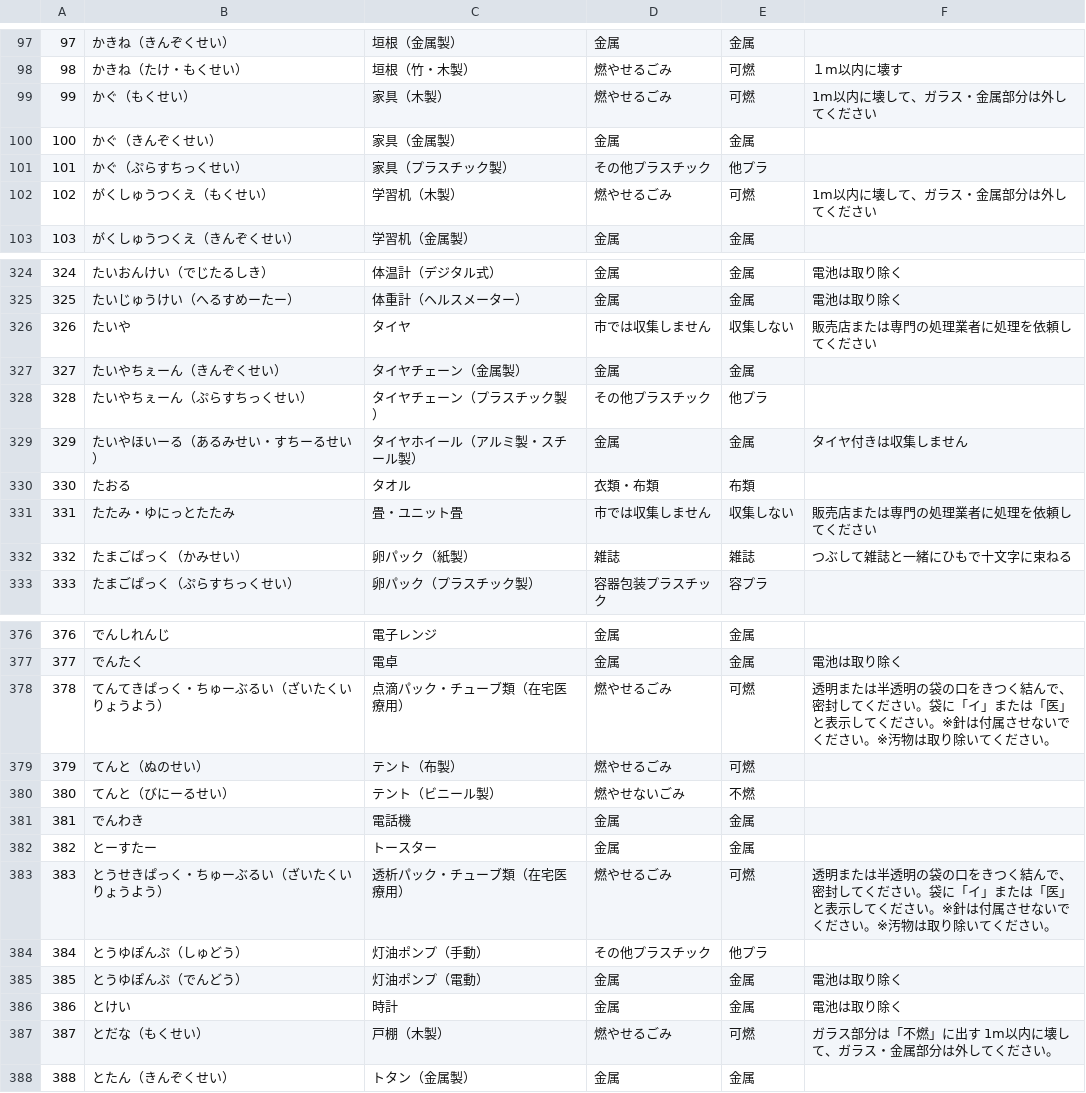
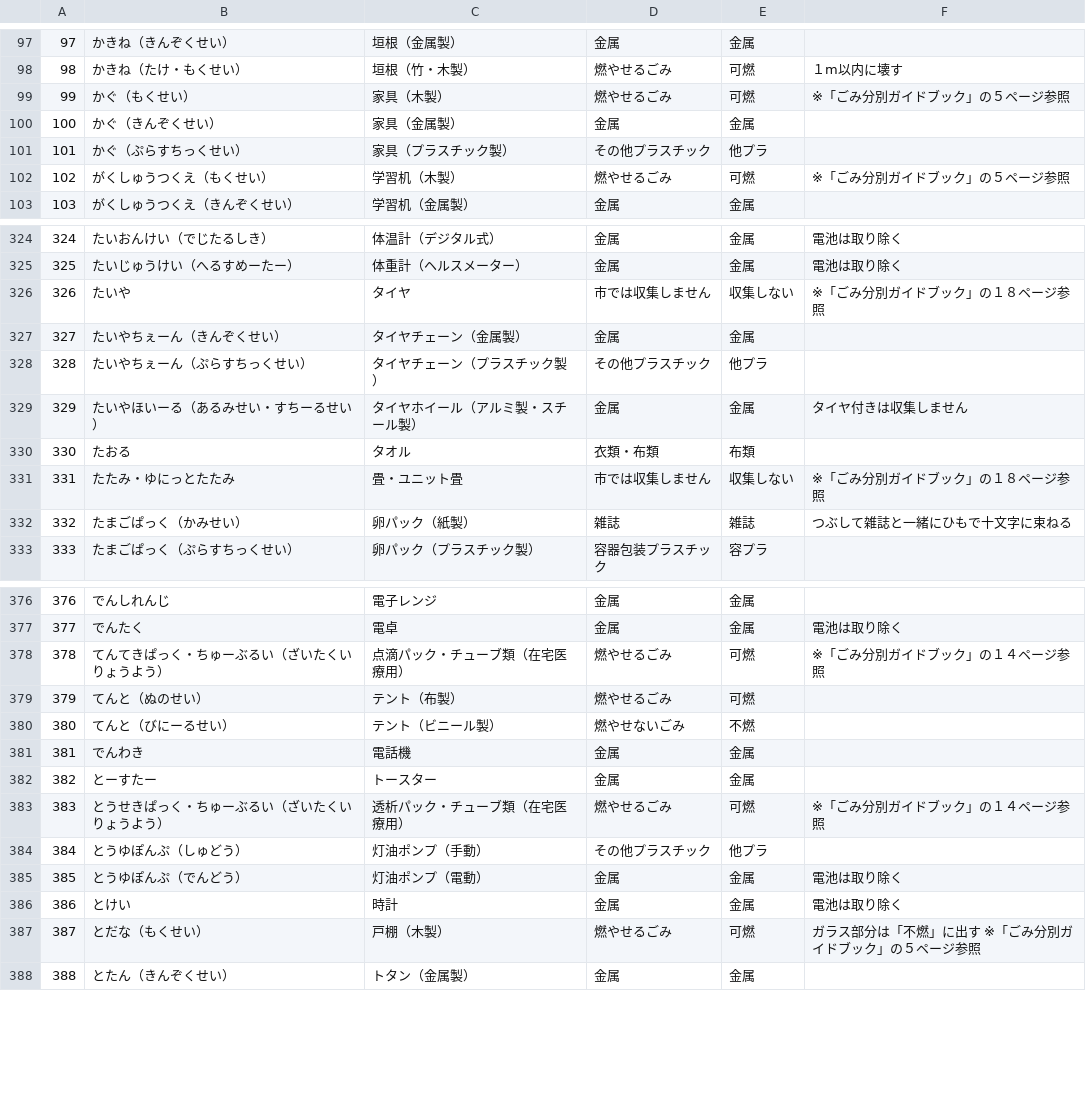
Before and after one commit to koike-moyashi/gomi_tsu_web, a CSV file: csv/tsu_gomi.ja.utf8.csv, drawn as a sheet; only a part is shown, gaps mark what is left out; the diff covers the shown part only.

Commit message:
Revert "[modify] ガイドブック参照部分を追記"
This reverts commit 3579bbbc3d5b62ba50c690714547e73847497518.

```diff
--- a/csv/tsu_gomi.ja.utf8.csv
+++ b/csv/tsu_gomi.ja.utf8.csv
@@ -98,6 +98,6 @@
 98,かきね（たけ・もくせい）,垣根（竹・木製）,燃やせるごみ,可燃,１m以内に壊す
-99,かぐ（もくせい）,家具（木製）,燃やせるごみ,可燃,1m以内に壊して、ガラス・金属部分は外してください
+99,かぐ（もくせい）,家具（木製）,燃やせるごみ,可燃,※「ごみ分別ガイドブック」の５ページ参照
 100,かぐ（きんぞくせい）,家具（金属製）,金属,金属,
 101,かぐ（ぷらすちっくせい）,家具（プラスチック製）,その他プラスチック,他プラ,
-102,がくしゅうつくえ（もくせい）,学習机（木製）,燃やせるごみ,可燃,1m以内に壊して、ガラス・金属部分は外してください
+102,がくしゅうつくえ（もくせい）,学習机（木製）,燃やせるごみ,可燃,※「ごみ分別ガイドブック」の５ページ参照
 103,がくしゅうつくえ（きんぞくせい）,学習机（金属製）,金属,金属,
@@ -325,3 +325,3 @@
 325,たいじゅうけい（へるすめーたー）,体重計（ヘルスメーター）,金属,金属,電池は取り除く
-326,たいや,タイヤ,市では収集しません,収集しない,販売店または専門の処理業者に処理を依頼してください
+326,たいや,タイヤ,市では収集しません,収集しない,※「ごみ分別ガイドブック」の１８ページ参照
 327,たいやちぇーん（きんぞくせい）,タイヤチェーン（金属製）,金属,金属,
@@ -330,3 +330,3 @@
 330,たおる,タオル,衣類・布類,布類,
-331,たたみ・ゆにっとたたみ,畳・ユニット畳,市では収集しません,収集しない,販売店または専門の処理業者に処理を依頼してください
+331,たたみ・ゆにっとたたみ,畳・ユニット畳,市では収集しません,収集しない,※「ごみ分別ガイドブック」の１８ページ参照
 332,たまごぱっく（かみせい）,卵パック（紙製）,雑誌,雑誌,つぶして雑誌と一緒にひもで十文字に束ねる
@@ -377,3 +377,3 @@
 377,でんたく,電卓,金属,金属,電池は取り除く
-378,てんてきぱっく・ちゅーぶるい（ざいたくいりょうよう）,点滴パック・チューブ類（在宅医療用）,燃やせるごみ,可燃,透明または半透明の袋の口をきつく結んで、密封してください。袋に「イ」または「医」と表示してください。※針は付属させないでください。※汚物は取り除いてください。
+378,てんてきぱっく・ちゅーぶるい（ざいたくいりょうよう）,点滴パック・チューブ類（在宅医療用）,燃やせるごみ,可燃,※「ごみ分別ガイドブック」の１４ページ参照
 379,てんと（ぬのせい）,テント（布製）,燃やせるごみ,可燃,
@@ -382,3 +382,3 @@
 382,とーすたー,トースター,金属,金属,
-383,とうせきぱっく・ちゅーぶるい（ざいたくいりょうよう）,透析パック・チューブ類（在宅医療用）,燃やせるごみ,可燃,透明または半透明の袋の口をきつく結んで、密封してください。袋に「イ」または「医」と表示してください。※針は付属させないでください。※汚物は取り除いてください。
+383,とうせきぱっく・ちゅーぶるい（ざいたくいりょうよう）,透析パック・チューブ類（在宅医療用）,燃やせるごみ,可燃,※「ごみ分別ガイドブック」の１４ページ参照
 384,とうゆぽんぷ（しゅどう）,灯油ポンプ（手動）,その他プラスチック,他プラ,
@@ -386,3 +386,3 @@
 386,とけい,時計,金属,金属,電池は取り除く
-387,とだな（もくせい）,戸棚（木製）,燃やせるごみ,可燃,ガラス部分は「不燃」に出す　1m以内に壊して、ガラス・金属部分は外してください。
+387,とだな（もくせい）,戸棚（木製）,燃やせるごみ,可燃,ガラス部分は「不燃」に出す　※「ごみ分別ガイドブック」の５ページ参照
 388,とたん（きんぞくせい）,トタン（金属製）,金属,金属,
```
Also changed, not shown: 20 edited cells elsewhere in this file.
